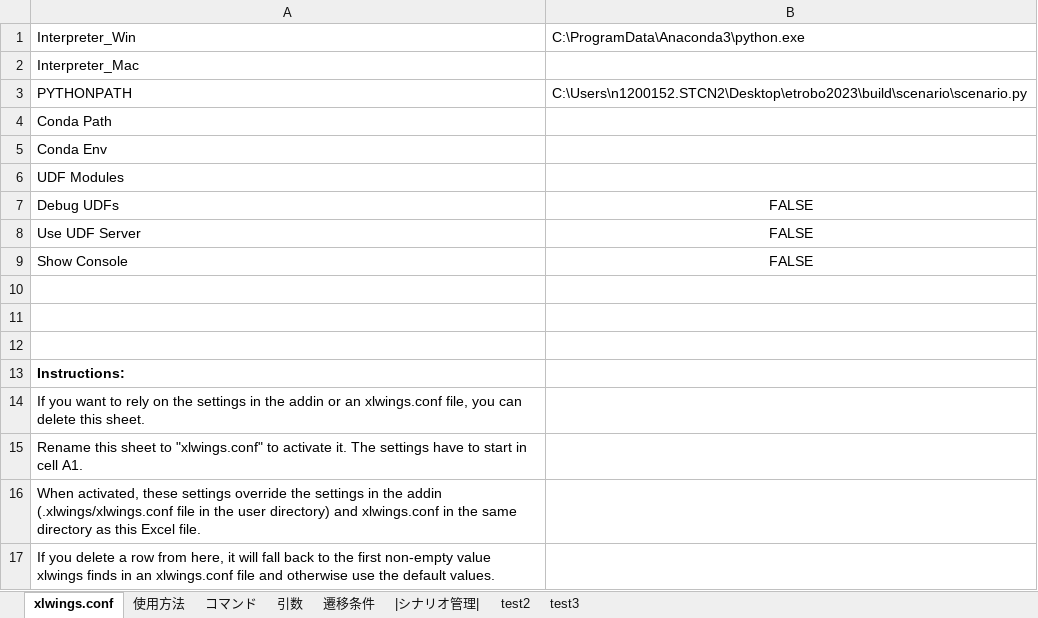
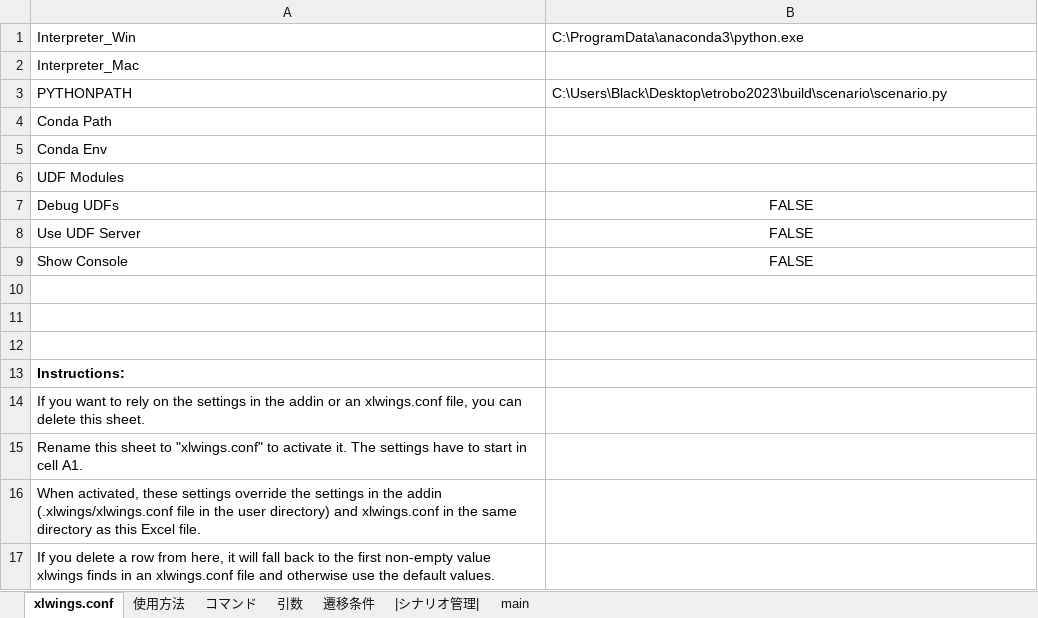
Before and after one commit to Black2856/etrobo2023, an Excel workbook: build/scenario/scenario.xlsm, sheet xlwings.conf, drawn as a sheet; values as stored, in another font and other column widths than the file's, no borders; the diff names each change by its address in the sheet, - before the commit and + after, or states it on an @@ line.

```diff
--- a/build/scenario/scenario.xlsm (sheet xlwings.conf)
+++ b/build/scenario/scenario.xlsm (sheet xlwings.conf)
-sheet tab: test2
+sheet tab: main
-sheet tab: test3
-B1: C:\ProgramData\Anaconda3\python.exe
+B1: C:\ProgramData\anaconda3\python.exe
-B3: C:\Users\n1200152.STCN2\Desktop\etrobo2023\build\scenario\scenario.py
+B3: C:\Users\Black\Desktop\etrobo2023\build\scenario\scenario.py
```
Also changed, not shown: sheet 遷移条件, sheet main, sheet |シナリオ管理|, sheet 使用方法, charts or pictures.
